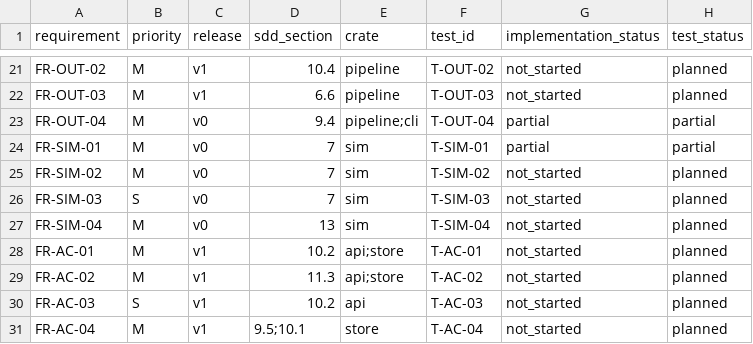
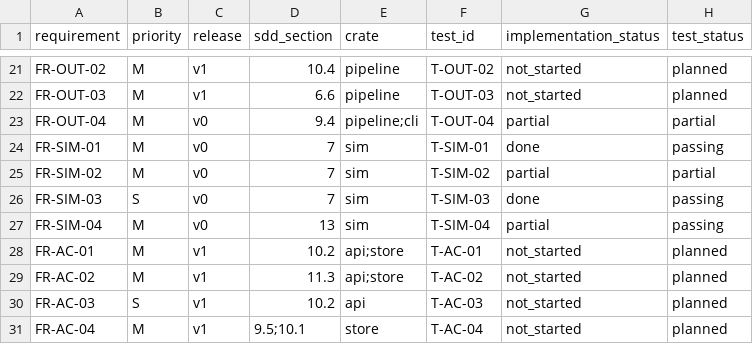
Before and after one commit to Zahir-Seid/Doppler_finder, a CSV file: docs/traceability.csv, drawn as a sheet; only a part is shown, gaps mark what is left out.

Commit message:
docs(sim): close phase 2 and record what is still open
The simulator now produces all three artefacts SDD section 7 promises, so the traceability row for FR-SIM-01 can say done and FR-SIM-03 can say done for the audio and position bounds. FR-SIM-02 and FR-SIM-04 stay partial: the feed exists and one golden scenario runs in CI, but the sensitivity ranking still measures input error rather than position error, and the fixture suite is one scenario. Three questions record the conventions that G2 has to fix: the SNR definition and pink-noise shape, the absorption model, and the fact that the error budget cannot be closed before the estimators exist.

```diff
--- a/docs/traceability.csv
+++ b/docs/traceability.csv
@@ -23,6 +23,6 @@ FR-OUT-03,M,v1,6.6,pipeline,T-OUT-03,not_started,planned
 FR-OUT-04,M,v0,9.4,pipeline;cli,T-OUT-04,partial,partial
-FR-SIM-01,M,v0,7,sim,T-SIM-01,partial,partial
-FR-SIM-02,M,v0,7,sim,T-SIM-02,not_started,planned
-FR-SIM-03,S,v0,7,sim,T-SIM-03,not_started,planned
-FR-SIM-04,M,v0,13,sim,T-SIM-04,not_started,planned
+FR-SIM-01,M,v0,7,sim,T-SIM-01,done,passing
+FR-SIM-02,M,v0,7,sim,T-SIM-02,partial,partial
+FR-SIM-03,S,v0,7,sim,T-SIM-03,done,passing
+FR-SIM-04,M,v0,13,sim,T-SIM-04,partial,passing
 FR-AC-01,M,v1,10.2,api;store,T-AC-01,not_started,planned
```
Also changed, not shown: 3 other files.
